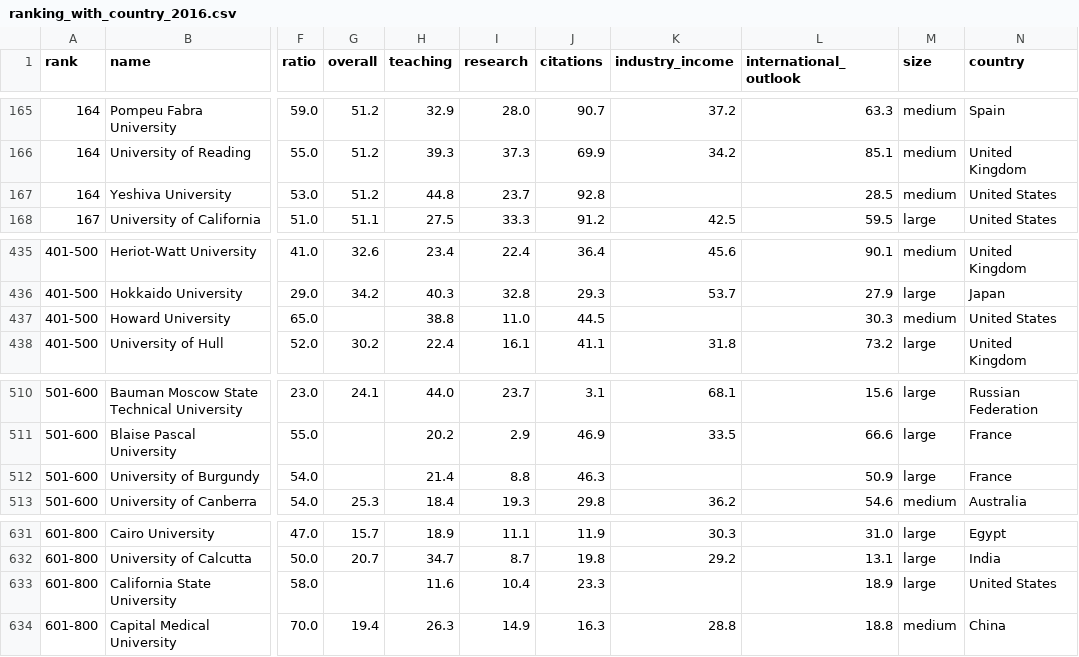
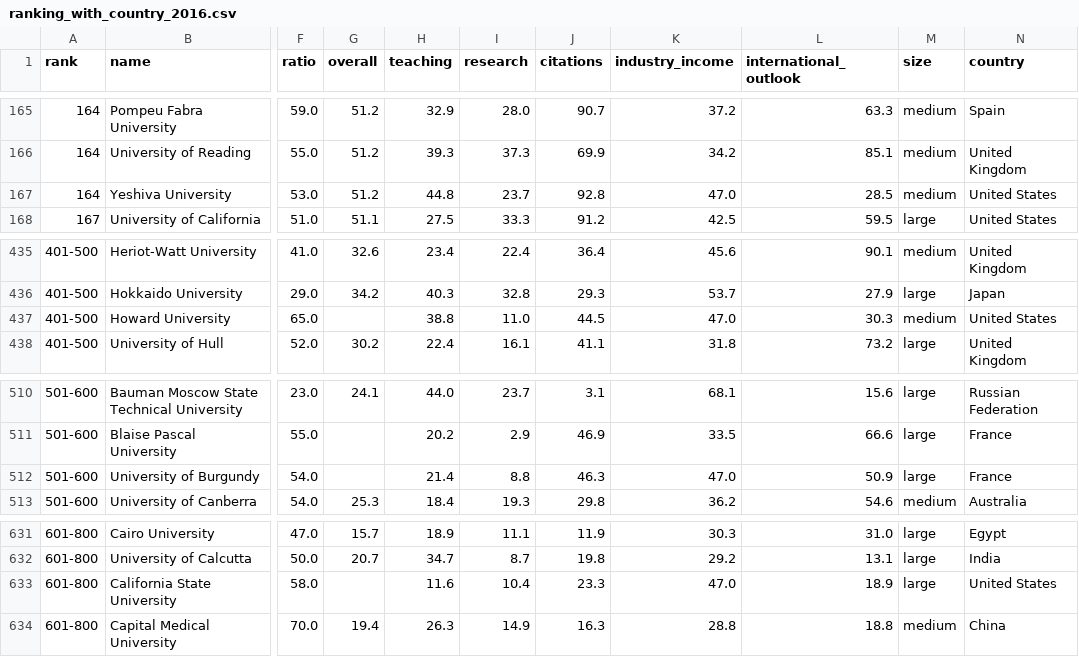
Before and after one commit to GuillyK/University-world-ranking-group-4, a CSV file: DATA/ranking_with_country_2016.csv, drawn as a sheet; only a part is shown, gaps mark what is left out; the diff names each change by its address in the sheet, - before the commit and + after, or states it on an @@ line.

Commit message:
filled in missing industry incomes

```diff
--- a/DATA/ranking_with_country_2016.csv
+++ b/DATA/ranking_with_country_2016.csv
-K167 (industry_income): (empty)
+K167 (industry_income): 47.0
-K437 (industry_income): (empty)
+K437 (industry_income): 47.0
-K512 (industry_income): (empty)
+K512 (industry_income): 47.0
-K633 (industry_income): (empty)
+K633 (industry_income): 47.0
```
